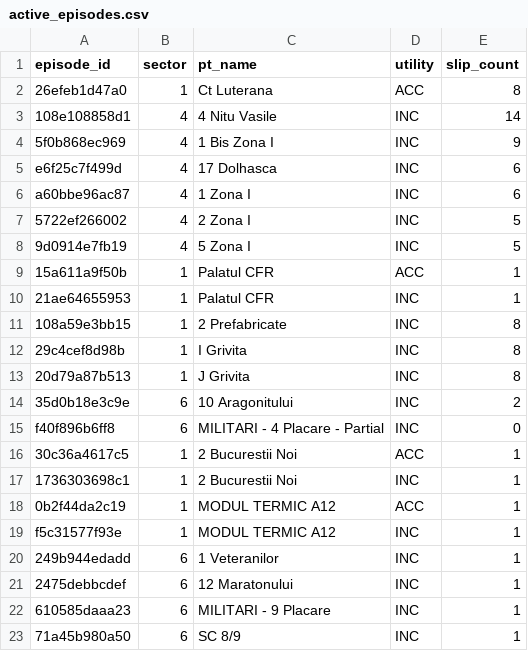
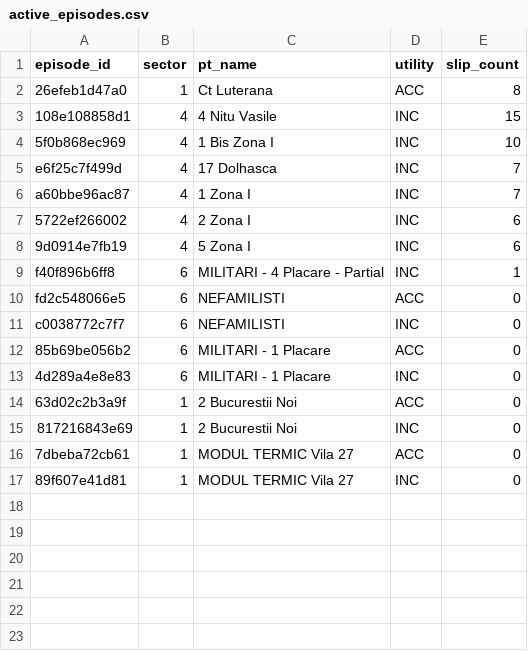
Before and after one commit to FlorinPopaCodes/termoficare-data, a CSV file: data/derived/active_episodes.csv, drawn as a sheet.

```diff
--- a/data/derived/active_episodes.csv
+++ b/data/derived/active_episodes.csv
@@ -2,22 +2,16 @@ episode_id,sector,pt_name,utility,slip_count
 26efeb1d47a0,1,Ct Luterana,ACC,8
-108e108858d1,4,4 Nitu Vasile,INC,14
-5f0b868ec969,4,1 Bis Zona I,INC,9
-e6f25c7f499d,4,17 Dolhasca,INC,6
-a60bbe96ac87,4,1 Zona I,INC,6
-5722ef266002,4,2 Zona I,INC,5
-9d0914e7fb19,4,5 Zona I,INC,5
-15a611a9f50b,1,Palatul CFR,ACC,1
-21ae64655953,1,Palatul CFR,INC,1
-108a59e3bb15,1,2 Prefabricate,INC,8
-29c4cef8d98b,1,I Grivita,INC,8
-20d79a87b513,1,J Grivita,INC,8
-35d0b18e3c9e,6,10 Aragonitului,INC,2
-f40f896b6ff8,6,MILITARI - 4 Placare - Partial,INC,0
-30c36a4617c5,1,2 Bucurestii Noi,ACC,1
-1736303698c1,1,2 Bucurestii Noi,INC,1
-0b2f44da2c19,1,MODUL TERMIC A12,ACC,1
-f5c31577f93e,1,MODUL TERMIC A12,INC,1
-249b944edadd,6,1 Veteranilor,INC,1
-2475debbcdef,6,12 Maratonului,INC,1
-610585daaa23,6,MILITARI - 9 Placare,INC,1
-71a45b980a50,6,SC 8/9,INC,1
+108e108858d1,4,4 Nitu Vasile,INC,15
+5f0b868ec969,4,1 Bis Zona I,INC,10
+e6f25c7f499d,4,17 Dolhasca,INC,7
+a60bbe96ac87,4,1 Zona I,INC,7
+5722ef266002,4,2 Zona I,INC,6
+9d0914e7fb19,4,5 Zona I,INC,6
+f40f896b6ff8,6,MILITARI - 4 Placare - Partial,INC,1
+fd2c548066e5,6,NEFAMILISTI,ACC,0
+c0038772c7f7,6,NEFAMILISTI,INC,0
+85b69be056b2,6,MILITARI - 1 Placare,ACC,0
+4d289a4e8e83,6,MILITARI - 1 Placare,INC,0
+63d02c2b3a9f,1,2 Bucurestii Noi,ACC,0
+817216843e69,1,2 Bucurestii Noi,INC,0
+7dbeba72cb61,1,MODUL TERMIC Vila 27,ACC,0
+89f607e41d81,1,MODUL TERMIC Vila 27,INC,0
```
Also changed, not shown: data/derived/on_time_rates.csv, 4 other files.
